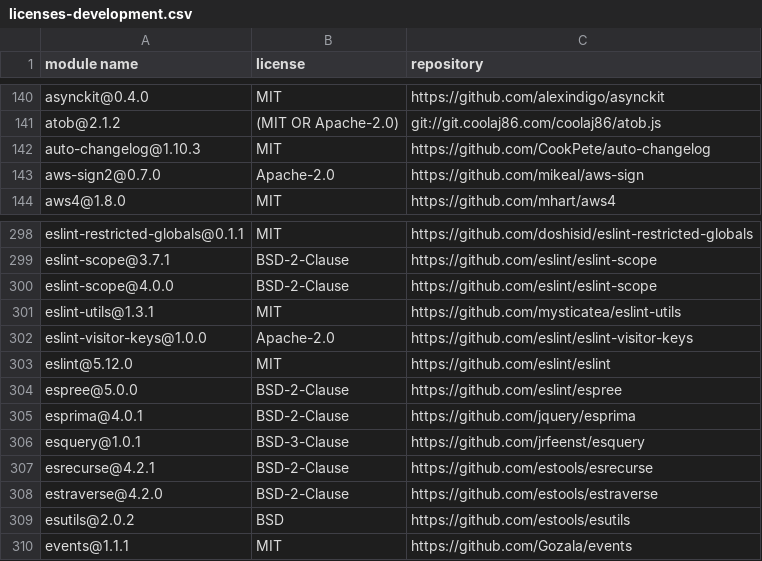
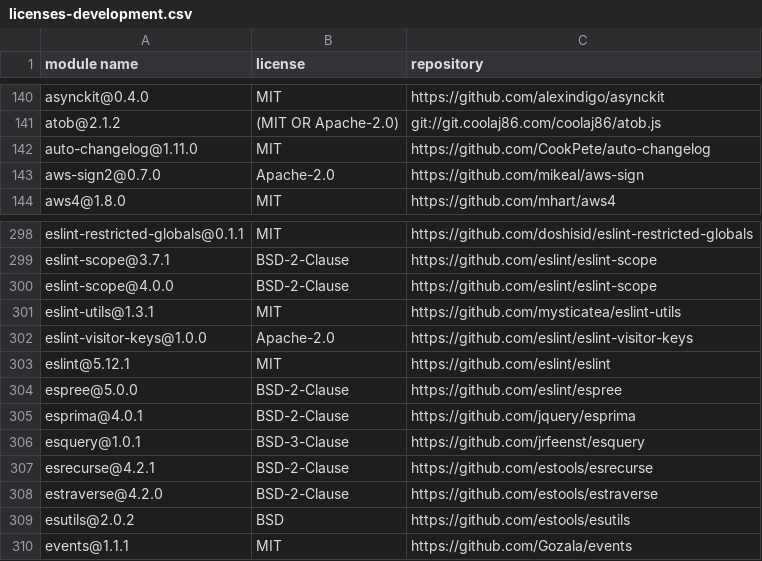
Before and after one commit to iTonyYo/remap-indexed-keys-after-omit, a CSV file: licenses-development.csv, drawn as a sheet; only a part is shown, gaps mark what is left out.

```diff
--- a/licenses-development.csv
+++ b/licenses-development.csv
@@ -141,3 +141,3 @@
 "atob@2.1.2","(MIT OR Apache-2.0)","git://git.coolaj86.com/coolaj86/atob.js"
-"auto-changelog@1.10.3","MIT","https://github.com/CookPete/auto-changelog"
+"auto-changelog@1.11.0","MIT","https://github.com/CookPete/auto-changelog"
 "aws-sign2@0.7.0","Apache-2.0","https://github.com/mikeal/aws-sign"
@@ -302,3 +302,3 @@
 "eslint-visitor-keys@1.0.0","Apache-2.0","https://github.com/eslint/eslint-visitor-keys"
-"eslint@5.12.0","MIT","https://github.com/eslint/eslint"
+"eslint@5.12.1","MIT","https://github.com/eslint/eslint"
 "espree@5.0.0","BSD-2-Clause","https://github.com/eslint/espree"
```
Also changed, not shown: 2 other files.
